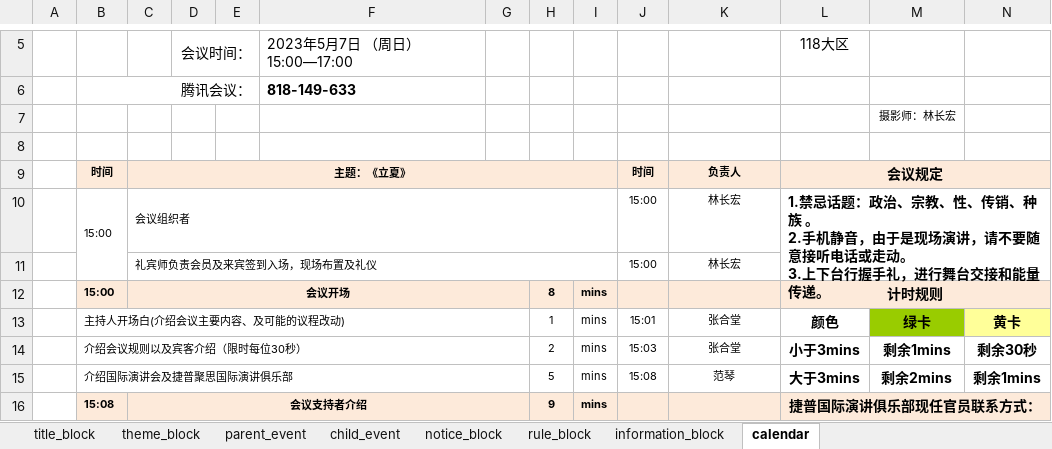
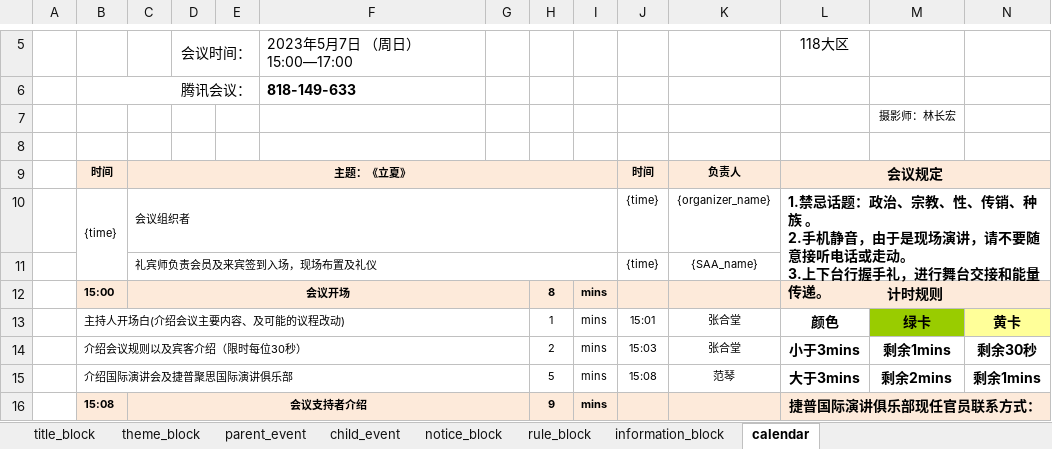
Before and after one commit to Leooon726/tm_meeting_assistant, an Excel workbook: tm_303_calendar.xlsx, sheet calendar, drawn as a sheet; only a part is shown, gaps mark what is left out; values as stored, in another font and other column widths than the file's, no borders; charts and pictures not drawn; removed rows and columns are numbered as before the commit, all else as after; rows hold the shown columns only; ↵ is a line break in a cell; the diff names each change by its address in the sheet, - before the commit and + after, or states it on an @@ line.

Commit message:
update template excel file

```diff
--- a/tm_303_calendar.xlsx (sheet calendar)
+++ b/tm_303_calendar.xlsx (sheet calendar)
-row 10:  | 15:00 | 会议组织者 |  |  |  |  |  |  | 15:00 | 林长宏 | 1.禁忌话题：政治、宗教、性、传销、种族 。 ↵ 2.手机静音，由于是现场演讲，请不要随意接听电话或走动。 ↵ 3.上下台行握手礼，进行舞台交接和能量传递。
-row 11:  |  | 礼宾师负责会员及来宾签到入场，现场布置及礼仪 |  |  |  |  |  |  | 15:00 | 林长宏
+row 10:  | {time} | 会议组织者 |  |  |  |  |  |  | {time} | {organizer_name} | 1.禁忌话题：政治、宗教、性、传销、种族 。 ↵ 2.手机静音，由于是现场演讲，请不要随意接听电话或走动。 ↵ 3.上下台行握手礼，进行舞台交接和能量传递。
+row 11:  |  | 礼宾师负责会员及来宾签到入场，现场布置及礼仪 |  |  |  |  |  |  | {time} | {SAA_name}
```
Also changed, not shown: charts or pictures.
